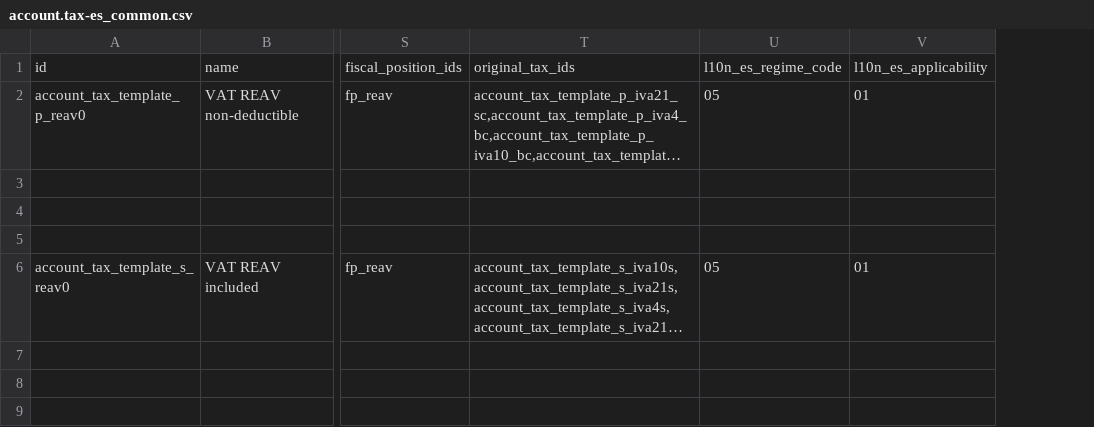
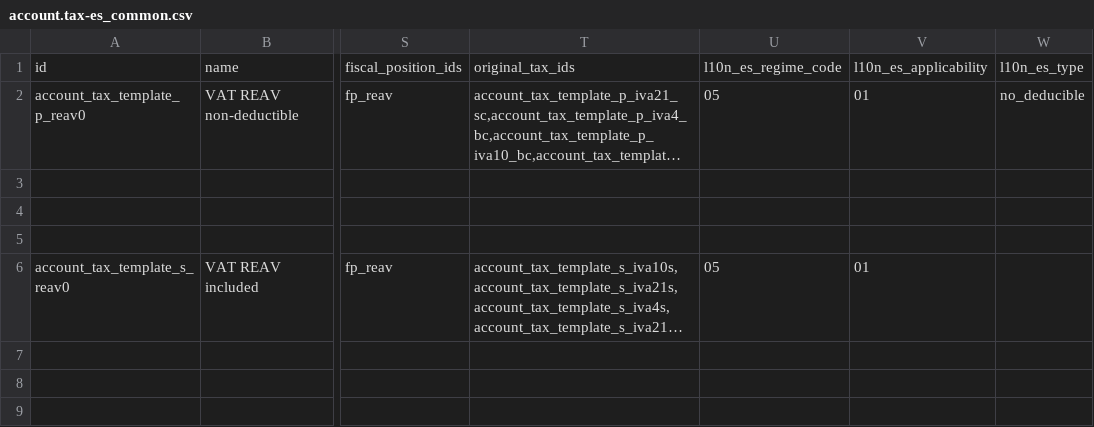
Before and after one commit to Tecnativa/l10n-spain, a CSV file: l10n_es_reav/data/template/account.tax-es_common.csv, drawn as a sheet; only a part is shown, gaps mark what is left out; long unchanged cells end in …; the diff names each change by its address in the sheet, - before the commit and + after, or states it on an @@ line.

Commit message:
[FIX] l10n_es_reav: REAV purchase tax not deductible
The REAV purchase tax `p_reav0` had no `l10n_es_type`, so it took the default "sujeto" and the SII of `l10n_es_aeat_sii_oca` classified the purchases made for the trip as subject with deductible VAT (SFRS), adding them to the deductible quota. Article 146 of the VAT law (Ley 37/1992, consolidated BOE text, page 120) says the agency can't deduct the VAT of the purchases made for the trip that directly benefit the traveller, which is what the tax name already said.

The tax is now "no_deducible". With it the SII of `l10n_es_aeat_sii_oca` (20.0-mig-l10n_es_aeat_sii_oca) sends a REAV bill with key 05 and its REAV lines out of `CuotaDeducible` (SFRND), in the VAT breakdown at 0 %; checked with a bill that also has an investment good, which goes as key 01 additional with its 21 % deductible. The sale tax `s_reav0` keeps "sujeto". The 20.0.1.0.0 migration sets the type on the existing REAV purchase taxes that still have the default one.

```diff
--- a/l10n_es_reav/data/template/account.tax-es_common.csv
+++ b/l10n_es_reav/data/template/account.tax-es_common.csv
+column W, rows 1-2: l10n_es_type | no_deducible
```
Also changed, not shown: 5 other files.
